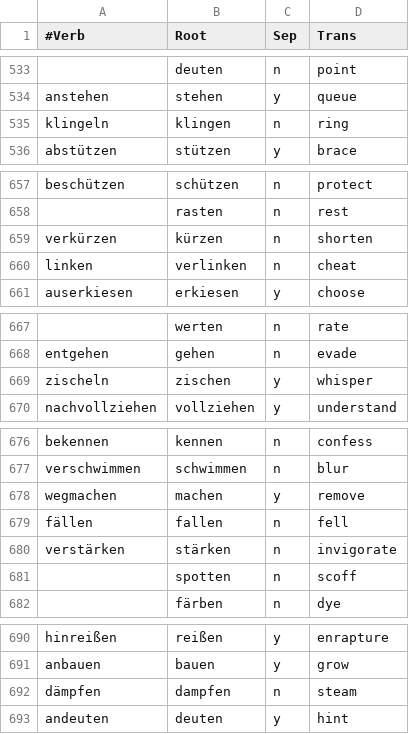
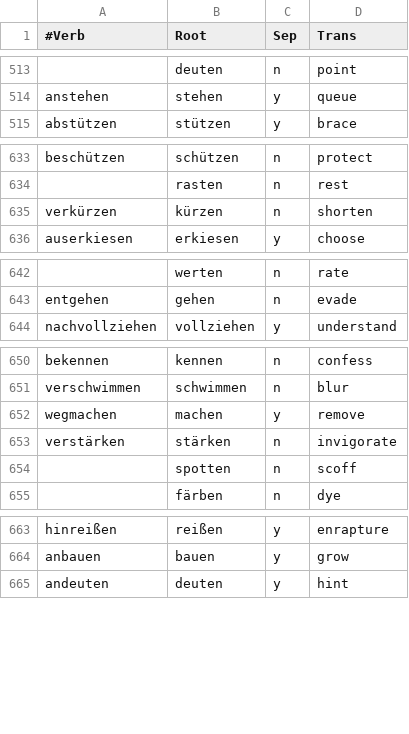
Before and after one commit to pbraunstein/German-Verb-Visualization, a CSV file: data/verben.csv, drawn as a sheet; only a part is shown, gaps mark what is left out; the diff covers the shown part only; the diff names each change by its address in the sheet, - before the commit and + after, or states it on an @@ line.

```diff
--- a/data/verben.csv
+++ b/data/verben.csv
-row 535: klingeln | klingen | n | ring
-row 660: linken | verlinken | n | cheat
-row 669: zischeln | zischen | y | whisper
-row 679: fällen | fallen | n | fell
-row 692: dämpfen | dampfen | n | steam
```
Also changed, not shown: 31 removed rows and 1 edited cell elsewhere in this file, 2 other files.
